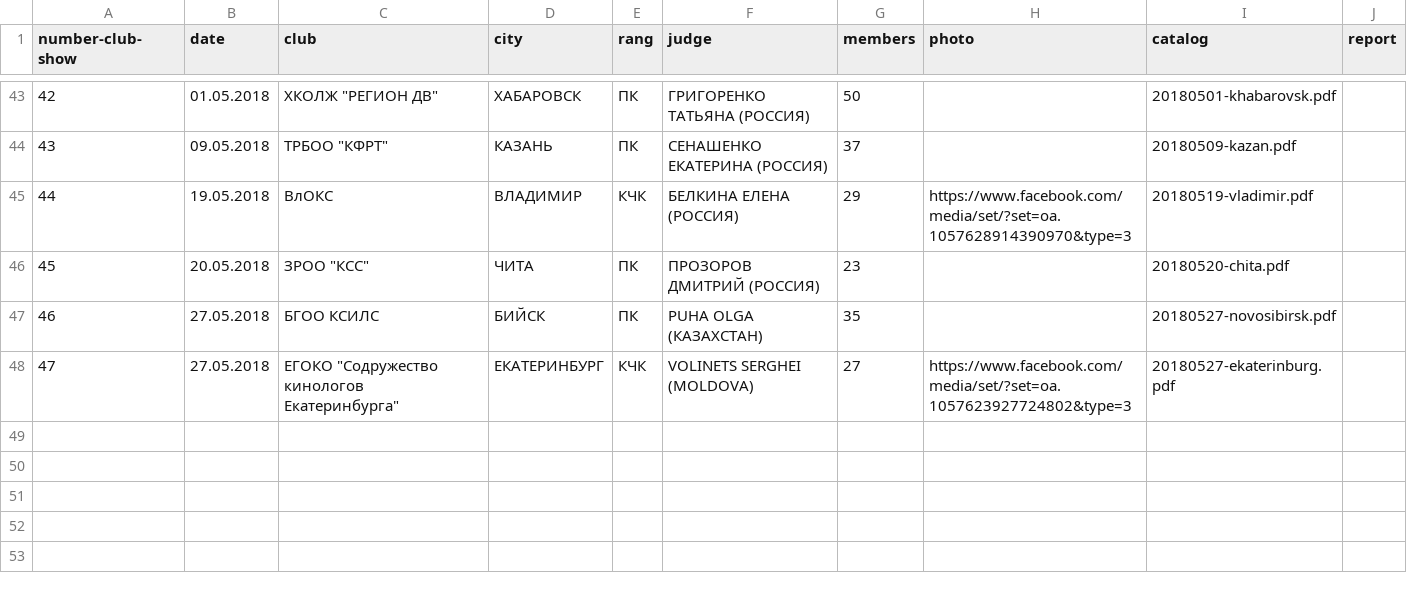
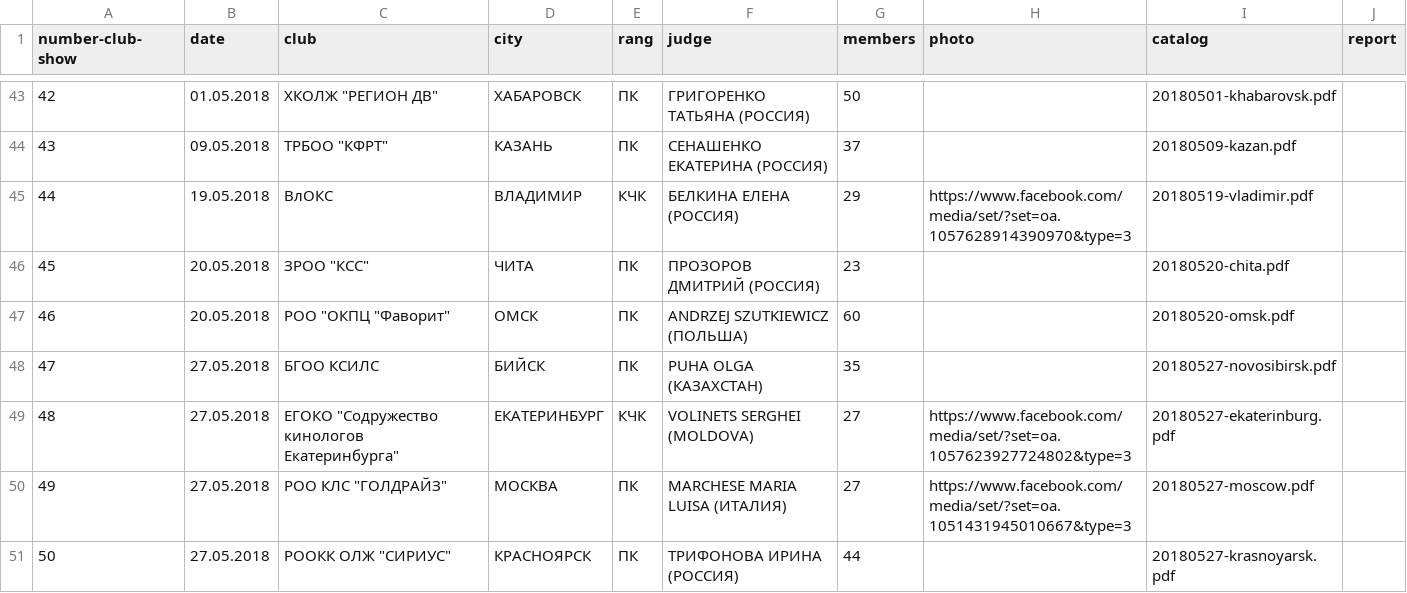
Before and after one commit to Itzamna/nkp-spitz, a CSV file: _data/showresult.csv, drawn as a sheet; only a part is shown, gaps mark what is left out; addresses are those after the commit; the diff names each change by its address in the sheet, - before the commit and + after, or states it on an @@ line.

```diff
--- a/_data/showresult.csv
+++ b/_data/showresult.csv
+row 47: 46 | 20.05.2018 | РОО "ОКПЦ "Фаворит" | ОМСК | ПК | ANDRZEJ SZUTKIEWICZ (ПОЛЬША) | 60 |  | 20180520-omsk.pdf
@@ column A (number-club-show) renumbered between rows 48 and 49 @@
+row 50: 49 | 27.05.2018 | РОО КЛС "ГОЛДРАЙЗ" | МОСКВА | ПК | MARCHESE MARIA LUISA (ИТАЛИЯ) | 27 | https://www.facebook.com/media/set/?set=oa.1051431945010667&type=3 | 20180527-moscow.pdf
+row 51: 50 | 27.05.2018 | РООКК ОЛЖ "СИРИУС" | КРАСНОЯРСК | ПК | ТРИФОНОВА ИРИНА (РОССИЯ) | 44 |  | 20180527-krasnoyarsk.pdf
```
Also changed, not shown: 9 other files.
